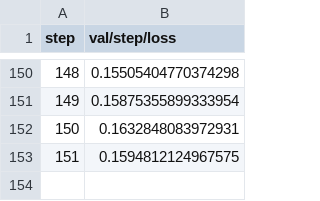
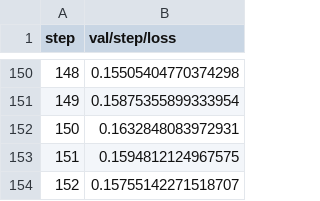
Before and after one commit to iterative/lstm_seq2seq, a TSV file: results/plots/metrics/val/step/loss.tsv, drawn as a sheet; only a part is shown, gaps mark what is left out.

```diff
--- a/results/plots/metrics/val/step/loss.tsv
+++ b/results/plots/metrics/val/step/loss.tsv
@@ -153 +153,2 @@ step	val/step/loss
 151	0.1594812124967575
+152	0.15755142271518707
```
Also changed, not shown: results/plots/metrics/val/step/acc.tsv, 2 other files.
